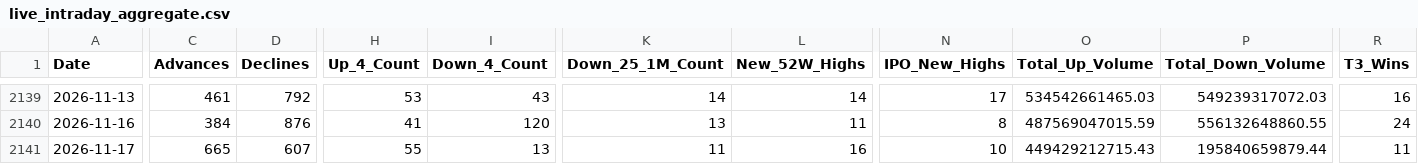
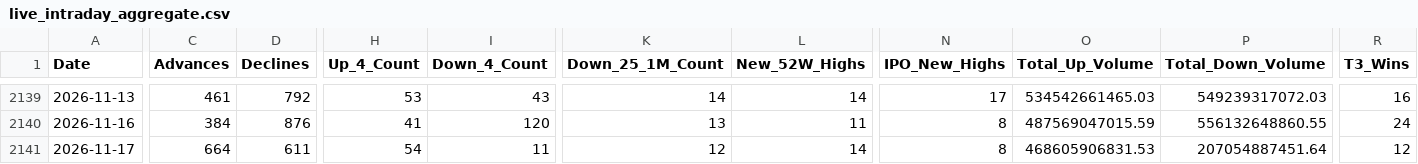
Before and after one commit to augmentalphawealth/Situational-Awareness, a CSV file: live_intraday_aggregate.csv, drawn as a sheet; only a part is shown, gaps mark what is left out; the diff covers the shown part only; the diff names each change by its address in the sheet, - before the commit and + after, or states it on an @@ line.

```diff
--- a/live_intraday_aggregate.csv
+++ b/live_intraday_aggregate.csv
-C2141 (Advances): 665
+C2141 (Advances): 664
-D2141 (Declines): 607
+D2141 (Declines): 611
-H2141 (Up_4_Count): 55
+H2141 (Up_4_Count): 54
-I2141 (Down_4_Count): 13
+I2141 (Down_4_Count): 11
-K2141 (Down_25_1M_Count): 11
+K2141 (Down_25_1M_Count): 12
-L2141 (New_52W_Highs): 16
+L2141 (New_52W_Highs): 14
-N2141 (IPO_New_Highs): 10
+N2141 (IPO_New_Highs): 8
-O2141 (Total_Up_Volume): 449429212715.43
+O2141 (Total_Up_Volume): 468605906831.53
-P2141 (Total_Down_Volume): 195840659879.44
+P2141 (Total_Down_Volume): 207054887451.64
-R2141 (T3_Wins): 11
+R2141 (T3_Wins): 12
```
Also changed, not shown: 14 edited cells elsewhere in this file, 5 other files.
